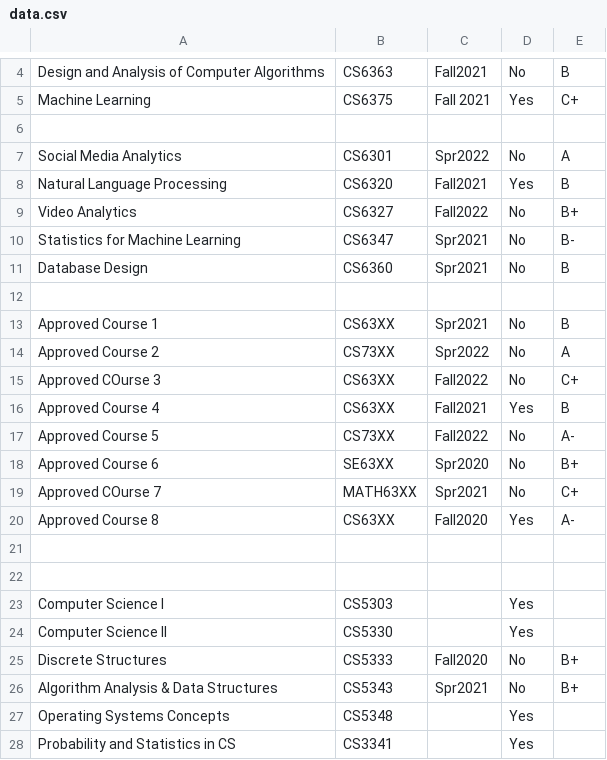
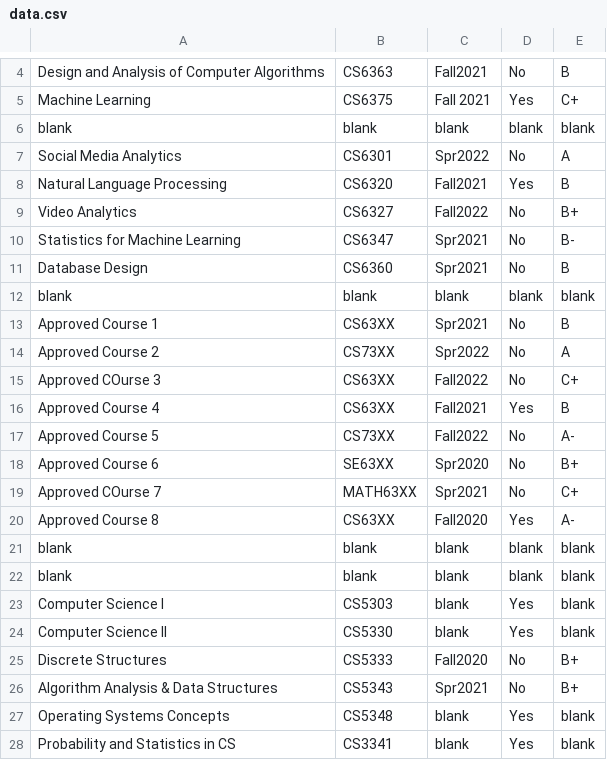
Before and after one commit to CS4485-Team/Degree-Audit-Tool, a CSV file: Java Files/src/data.csv, drawn as a sheet; only a part is shown, gaps mark what is left out.

```diff
--- a/Java Files/src/data.csv
+++ b/Java Files/src/data.csv
@@ -5,3 +5,3 @@ Design and Analysis of Computer Algorithms, CS6363, Fall2021, No, B
 Machine Learning, CS6375, Fall 2021, Yes, C+
- , , , ,
+blank, blank, blank, blank, blank
 Social Media Analytics, CS6301, Spr2022, No, A
@@ -11,3 +11,3 @@ Statistics for Machine Learning, CS6347, Spr2021, No, B-
 Database Design, CS6360, Spr2021, No, B
- , , , ,
+blank, blank, blank, blank, blank
 Approved Course 1, CS63XX, Spr2021, No, B
@@ -20,9 +20,9 @@ Approved COurse 7, MATH63XX, Spr2021, No, C+
 Approved Course 8, CS63XX, Fall2020, Yes, A-
- , , , ,
- , , , ,
-Computer Science I, CS5303, , Yes,
-Computer Science II, CS5330, , Yes,
+blank, blank, blank, blank, blank
+blank, blank, blank, blank, blank
+Computer Science I, CS5303, blank, Yes, blank
+Computer Science II, CS5330, blank, Yes, blank
 Discrete Structures, CS5333, Fall2020, No, B+
 Algorithm Analysis & Data Structures, CS5343, Spr2021, No, B+
-Operating Systems Concepts, CS5348, , Yes,
-Probability and Statistics in CS, CS3341, , Yes,
+Operating Systems Concepts, CS5348, blank, Yes, blank
+Probability and Statistics in CS, CS3341, blank, Yes, blank
```
Also changed, not shown: 2 other files.
